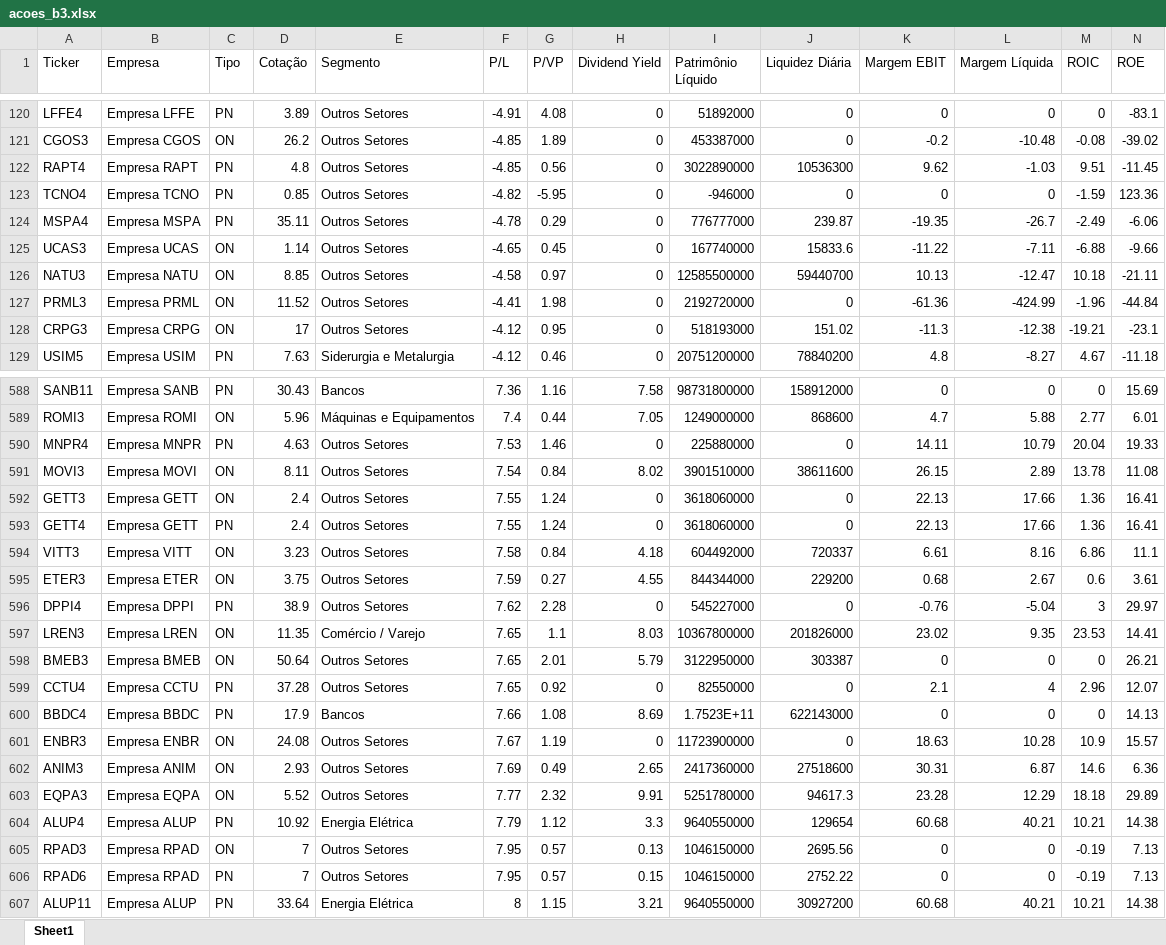
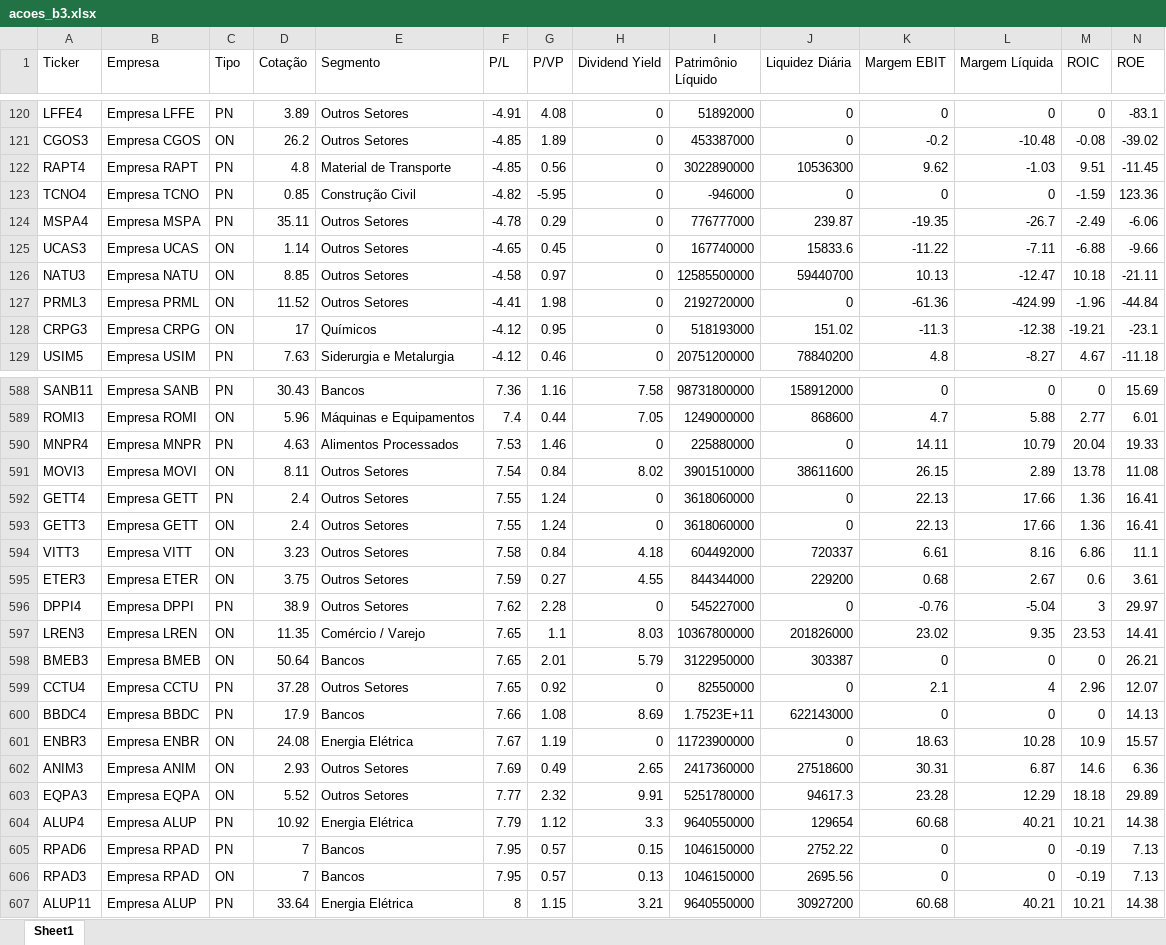
Before and after one commit to hralbaradostm-hue/dashboard-acoes, an Excel workbook: acoes_b3.xlsx, sheet Sheet1, drawn as a sheet; only a part is shown, gaps mark what is left out; values as stored, in another font and other column widths than the file's, no borders; removed rows and columns are numbered as before the commit, all else as after; rows hold the shown columns only; the diff covers the shown part only; the diff names each change by its address in the sheet, - before the commit and + after, or states it on an @@ line.

```diff
--- a/acoes_b3.xlsx (sheet Sheet1)
+++ b/acoes_b3.xlsx (sheet Sheet1)
-E122 (Segmento): Outros Setores
+E122 (Segmento): Material de Transporte
-E123 (Segmento): Outros Setores
+E123 (Segmento): Construção Civil
-E128 (Segmento): Outros Setores
+E128 (Segmento): Químicos
-E590 (Segmento): Outros Setores
+E590 (Segmento): Alimentos Processados
@@ row 593 moved to row 592: GETT4 @@
-E598 (Segmento): Outros Setores
+E598 (Segmento): Bancos
-E601 (Segmento): Outros Setores
+E601 (Segmento): Energia Elétrica
-row 605: RPAD3 | Empresa RPAD | ON | 7 | Outros Setores | 7.95 | 0.57 | 0.13 | 1046150000 | 2695.56 | 0 | 0 | -0.19 | 7.13
-E605 (Segmento): Outros Setores
+E605 (Segmento): Bancos
+row 606: RPAD3 | Empresa RPAD | ON | 7 | Bancos | 7.95 | 0.57 | 0.13 | 1046150000 | 2695.56 | 0 | 0 | -0.19 | 7.13
```
Also changed, not shown: 2 added rows, 2 removed rows, 39 moved rows and 48 edited cells elsewhere in this sheet, 1 other file.
